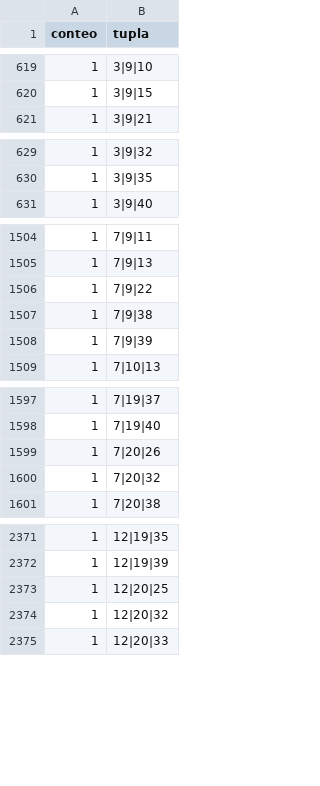
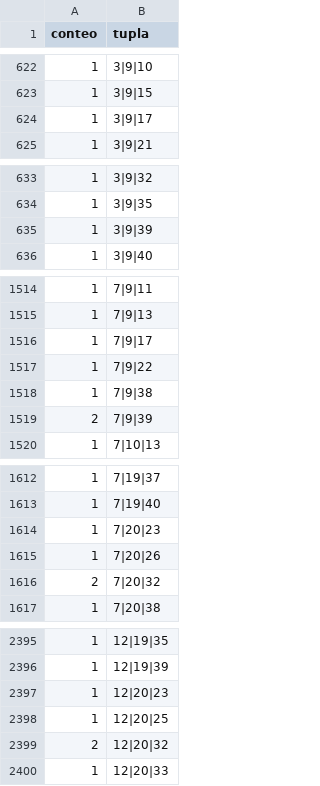
Before and after one commit to chitara44/datascience, a CSV file: generados/conteos_3d_re.csv, drawn as a sheet; only a part is shown, gaps mark what is left out; the diff covers the shown part only.

```diff
--- a/generados/conteos_3d_re.csv
+++ b/generados/conteos_3d_re.csv
@@ -620,2 +623,3 @@ conteo,tupla
 1,3|9|15
+1,3|9|17
 1,3|9|21
@@ -630,2 +634,3 @@ conteo,tupla
 1,3|9|35
+1,3|9|39
 1,3|9|40
@@ -1505,5 +1515,6 @@ conteo,tupla
 1,7|9|13
+1,7|9|17
 1,7|9|22
 1,7|9|38
-1,7|9|39
+2,7|9|39
 1,7|10|13
@@ -1598,4 +1613,5 @@ conteo,tupla
 1,7|19|40
+1,7|20|23
 1,7|20|26
-1,7|20|32
+2,7|20|32
 1,7|20|38
@@ -2372,4 +2396,5 @@ conteo,tupla
 1,12|19|39
+1,12|20|23
 1,12|20|25
-1,12|20|32
+2,12|20|32
 1,12|20|33
```
Also changed, not shown: 29 added rows and 3 edited cells elsewhere in this file, generados/df_cd_re.csv, generados/df_cd_tr.csv, 28 other files.
